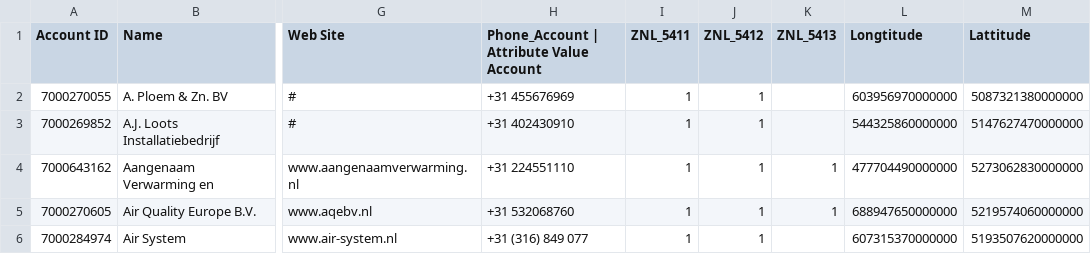
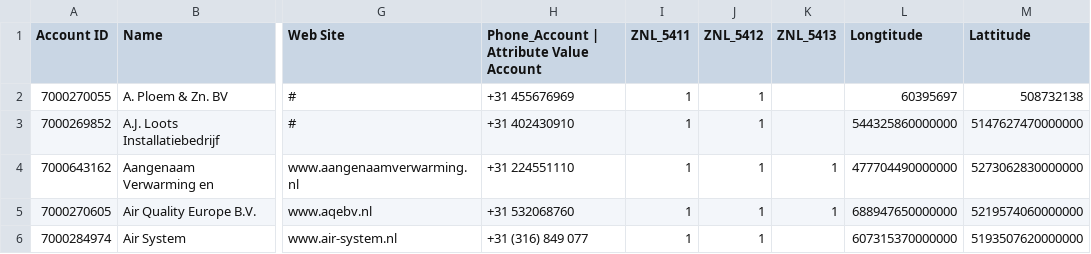
Before and after one commit to dit3456/instshowrm-locator, a CSV file: CSV_Files/Installers_Database.csv, drawn as a sheet; only a part is shown, gaps mark what is left out; the diff names each change by its address in the sheet, - before the commit and + after, or states it on an @@ line.

Commit message:
Update Installers_Database.csv

```diff
--- a/CSV_Files/Installers_Database.csv
+++ b/CSV_Files/Installers_Database.csv
-L2 (Longtitude): 603956970000000
+L2 (Longtitude): 60395697
-M2 (Lattitude): 5087321380000000
+M2 (Lattitude): 508732138
```
